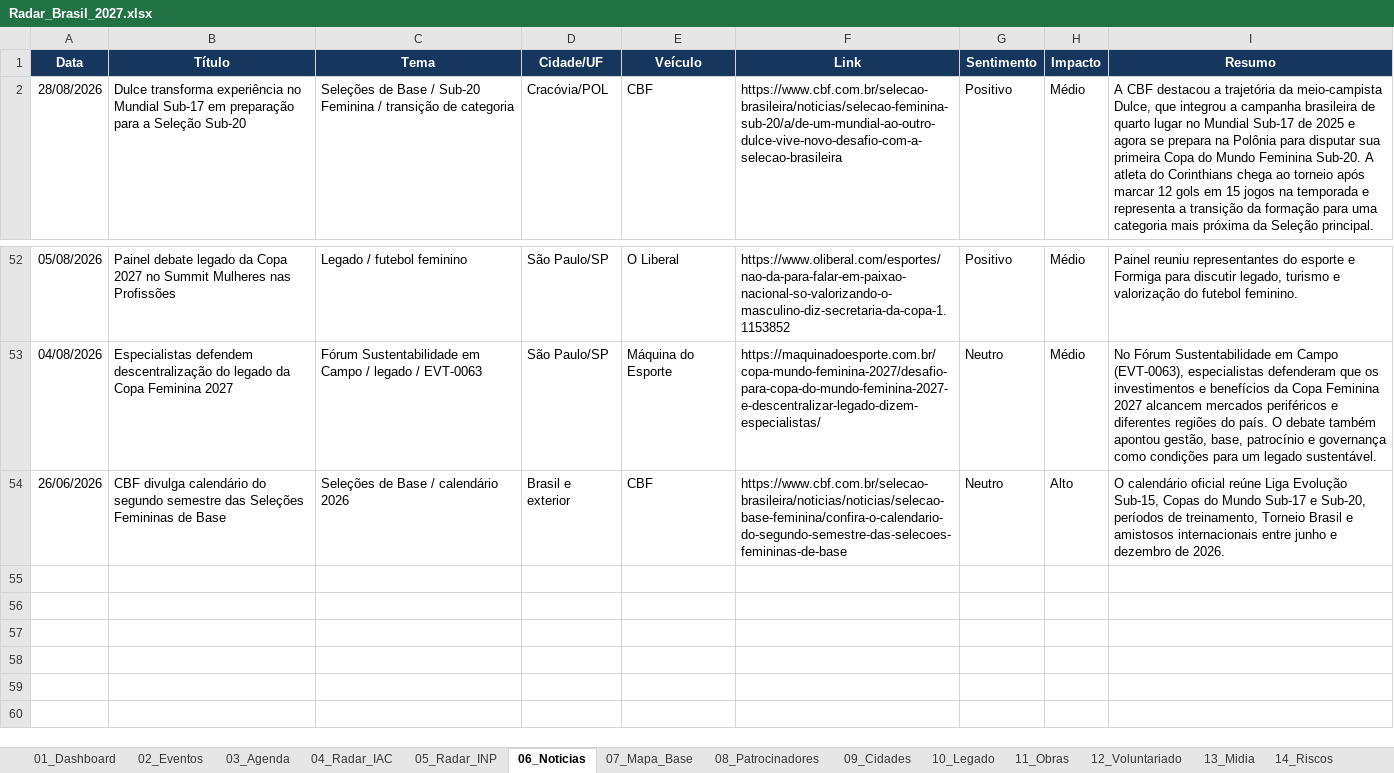
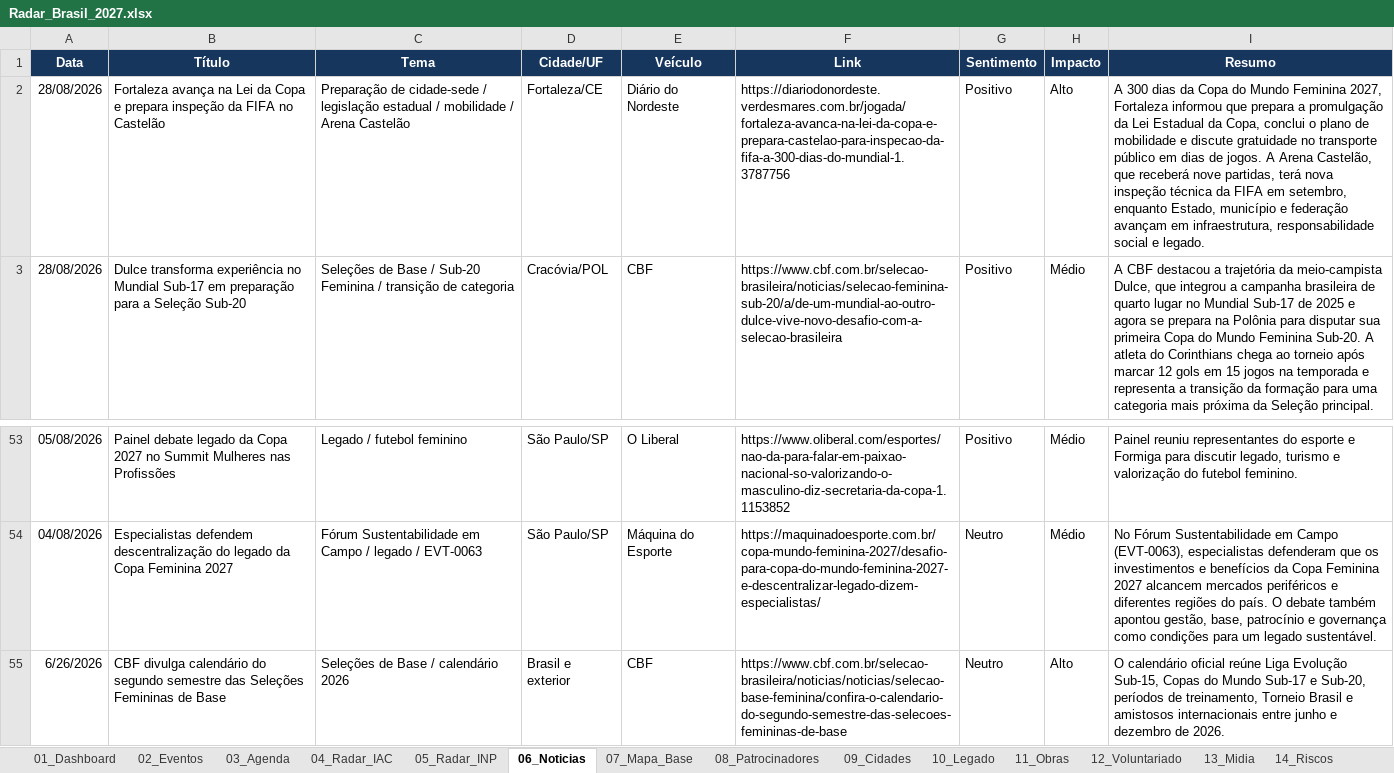
Before and after one commit to robertovitor/radar-brasil-2027, an Excel workbook: Radar_Brasil_2027.xlsx, sheet 06_Noticias, drawn as a sheet; only a part is shown, gaps mark what is left out; values as stored, in another font and other column widths than the file's, no borders; table styles not drawn; addresses are those after the commit; the diff names each change by its address in the sheet, - before the commit and + after, or states it on an @@ line.

Commit message:
Adiciona avanços de Fortaleza para a Copa 2027

```diff
--- a/Radar_Brasil_2027.xlsx (sheet 06_Noticias)
+++ b/Radar_Brasil_2027.xlsx (sheet 06_Noticias)
+row 2: 28/08/2026 | Fortaleza avança na Lei da Copa e prepara inspeção da FIFA no Castelão | Preparação de cidade-sede / legislação estadual / mobilidade / Arena Castelão | Fortaleza/CE | Diário do Nordeste | https://diariodonordeste.verdesmares.com.br/jogada/fortaleza-avanca-na-lei-da-copa-e-prepara-castelao-para-inspecao-da-fifa-a-300-dias-do-mundial-1.3787756 | Positivo | Alto | A 300 dias da Copa do Mundo Feminina 2027, Fortaleza informou que prepara a promulgação da Lei Estadual da Copa, conclui o plano de mobilidade e discute gratuidade no transporte público em dias de jogos. A Arena Castelão, que receberá nove partidas, terá nova inspeção técnica da FIFA em setembro, enquanto Estado, município e federação avançam em infraestrutura, responsabilidade social e legado.
-A55 (Data): 26/06/2026
+A55 (Data): 6/26/2026
```
Also changed, not shown: sheet 01_Dashboard, charts or pictures, 1 other file.
